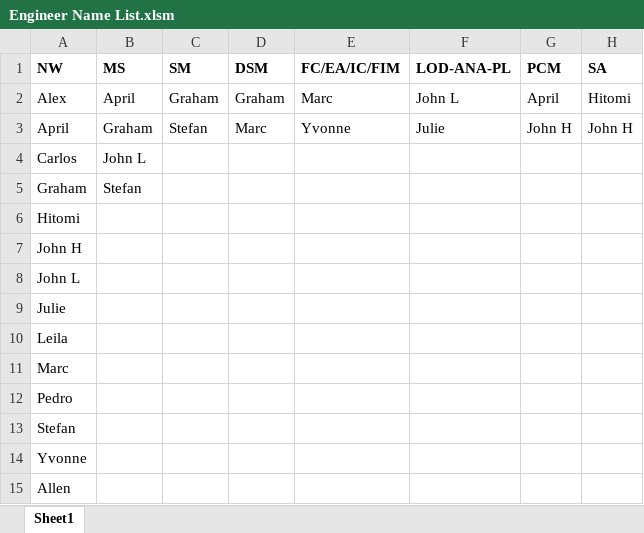
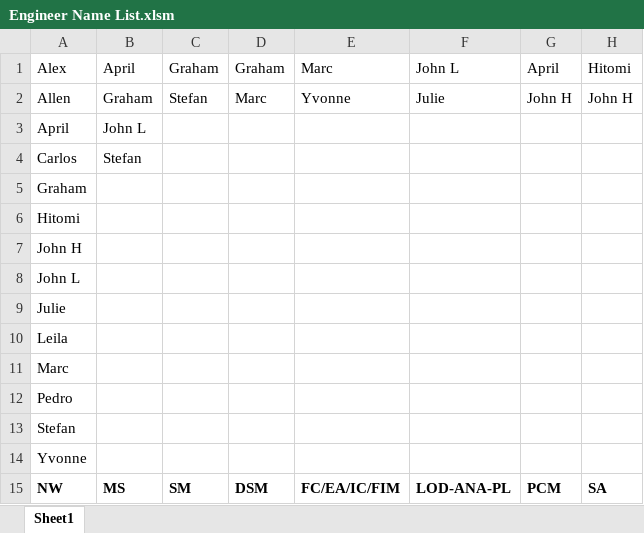
Before and after one commit to Ahaan17Saroch/Queue-Manager-Cloud-Dispatcher, an Excel workbook: Engineer Name List.xlsm, sheet Sheet1, drawn as a sheet; values as stored, in another font and other column widths than the file's, no borders; removed rows and columns are numbered as before the commit, all else as after; the diff names each change by its address in the sheet, - before the commit and + after, or states it on an @@ line.

```diff
--- a/Engineer Name List.xlsm (sheet Sheet1)
+++ b/Engineer Name List.xlsm (sheet Sheet1)
-A2: April
+A2: Allen
+row 3: April | John L
-B4: John L
+B4: Stefan
-B5: Stefan
+B5: (empty)
-row 15: Allen
@@ row 1 moved to row 15: NW @@
```
Also changed, not shown: 46 other files.
